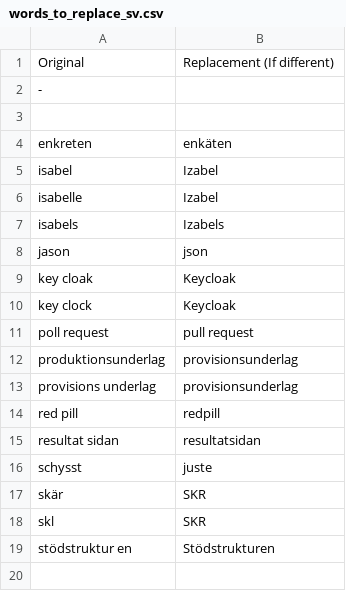
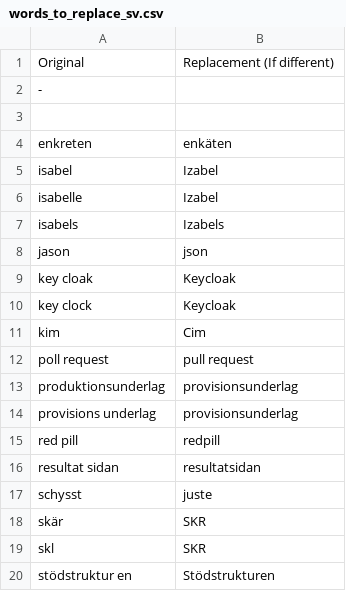
Before and after one commit to AndreasArvidsson/andreas-talon, a CSV file: core/vocabulary/words_to_replace_sv.csv, drawn as a sheet; the diff names each change by its address in the sheet, - before the commit and + after, or states it on an @@ line.

Commit message:
Update words to replace

```diff
--- a/core/vocabulary/words_to_replace_sv.csv
+++ b/core/vocabulary/words_to_replace_sv.csv
+row 11: kim | Cim
```
